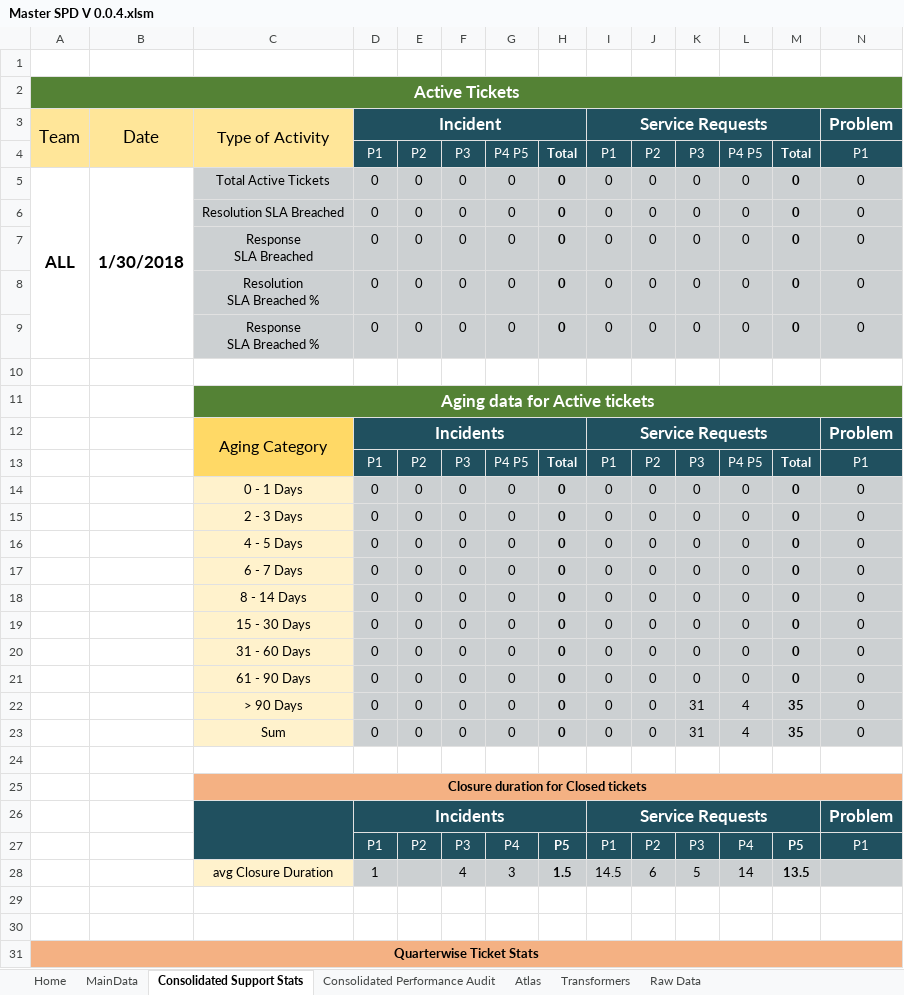
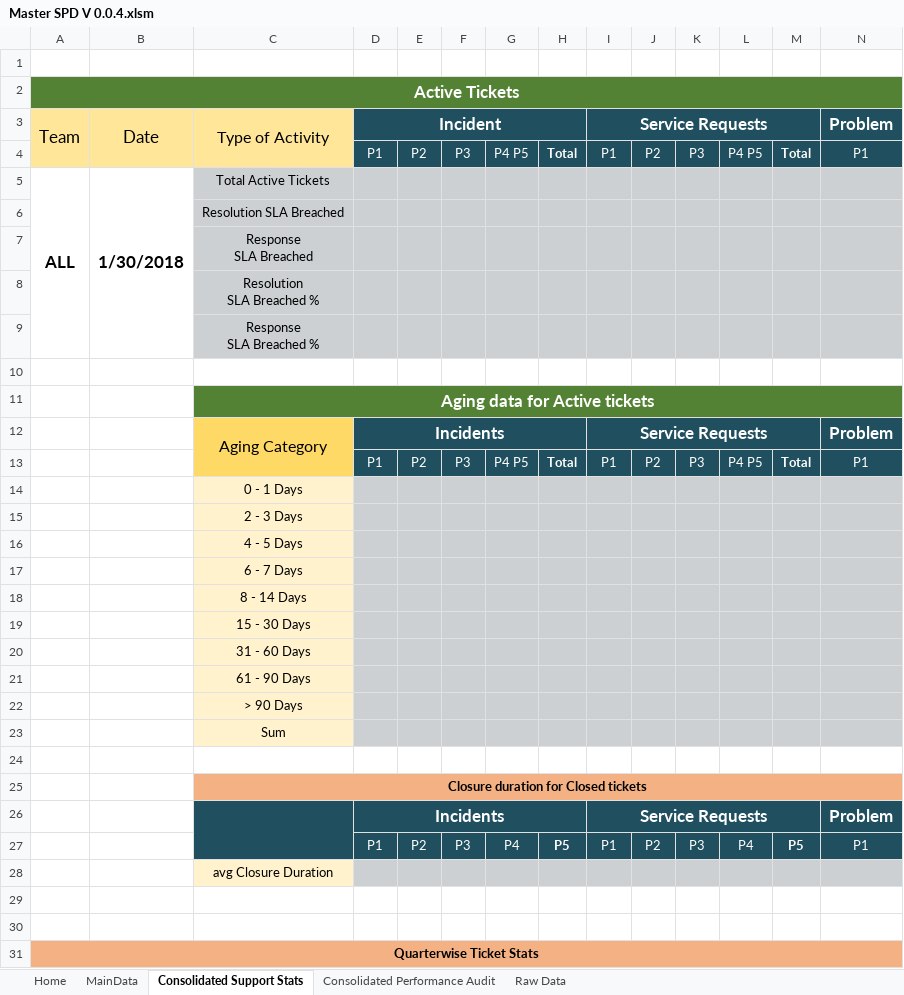
Before and after one commit to Decoder-Paul/MSP-Dashboard, an Excel workbook: Master SPD V 0.0.4.xlsm, sheet Consolidated Support Stats, drawn as a sheet; only a part is shown; values as stored, in another font and other column widths than the file's, no borders; removed rows and columns are numbered as before the commit, all else as after; rows hold the shown columns only; ↵ is a line break in a cell; the diff covers the shown part only; the diff names each change by its address in the sheet, - before the commit and + after, or states it on an @@ line.

```diff
--- a/Master SPD V 0.0.4.xlsm (sheet Consolidated Support Stats)
+++ b/Master SPD V 0.0.4.xlsm (sheet Consolidated Support Stats)
-sheet tab: Atlas
-sheet tab: Transformers
-row 5: ALL | 1/30/2018 | Total Active Tickets | 0 | 0 | 0 | 0 | 0 | 0 | 0 | 0 | 0 | 0 | 0
-row 6:  |  | Resolution SLA Breached | 0 | 0 | 0 | 0 | 0 | 0 | 0 | 0 | 0 | 0 | 0
-row 7:  |  | Response ↵ SLA Breached | 0 | 0 | 0 | 0 | 0 | 0 | 0 | 0 | 0 | 0 | 0
-row 8:  |  | Resolution ↵ SLA Breached % | 0 | 0 | 0 | 0 | 0 | 0 | 0 | 0 | 0 | 0 | 0
-row 9:  |  | Response ↵ SLA Breached % | 0 | 0 | 0 | 0 | 0 | 0 | 0 | 0 | 0 | 0 | 0
+row 5: ALL | 1/30/2018 | Total Active Tickets
+row 6:  |  | Resolution SLA Breached
+row 7:  |  | Response ↵ SLA Breached
+row 8:  |  | Resolution ↵ SLA Breached %
+row 9:  |  | Response ↵ SLA Breached %
-row 14:  |  | 0 - 1 Days | 0 | 0 | 0 | 0 | 0 | 0 | 0 | 0 | 0 | 0 | 0
-row 15:  |  | 2 - 3 Days | 0 | 0 | 0 | 0 | 0 | 0 | 0 | 0 | 0 | 0 | 0
-row 16:  |  | 4 - 5 Days | 0 | 0 | 0 | 0 | 0 | 0 | 0 | 0 | 0 | 0 | 0
-row 17:  |  | 6 - 7 Days | 0 | 0 | 0 | 0 | 0 | 0 | 0 | 0 | 0 | 0 | 0
-row 18:  |  | 8 - 14 Days | 0 | 0 | 0 | 0 | 0 | 0 | 0 | 0 | 0 | 0 | 0
-row 19:  |  | 15 - 30 Days | 0 | 0 | 0 | 0 | 0 | 0 | 0 | 0 | 0 | 0 | 0
-row 20:  |  | 31 - 60 Days | 0 | 0 | 0 | 0 | 0 | 0 | 0 | 0 | 0 | 0 | 0
-row 21:  |  | 61 - 90 Days | 0 | 0 | 0 | 0 | 0 | 0 | 0 | 0 | 0 | 0 | 0
-row 22:  |  | > 90 Days | 0 | 0 | 0 | 0 | 0 | 0 | 0 | 31 | 4 | 35 | 0
-row 23:  |  | Sum | 0 | 0 | 0 | 0 | 0 | 0 | 0 | 31 | 4 | 35 | 0
+row 14:  |  | 0 - 1 Days
+row 15:  |  | 2 - 3 Days
+row 16:  |  | 4 - 5 Days
+row 17:  |  | 6 - 7 Days
+row 18:  |  | 8 - 14 Days
+row 19:  |  | 15 - 30 Days
+row 20:  |  | 31 - 60 Days
+row 21:  |  | 61 - 90 Days
+row 22:  |  | > 90 Days
+row 23:  |  | Sum
-row 28:  |  | avg Closure Duration | 1 |  | 4 | 3 | 1.5 | 14.5 | 6 | 5 | 14 | 13.5
+row 28:  |  | avg Closure Duration
```
Also changed, not shown: 15 added rows and 75 removed rows elsewhere in this sheet, sheet MainData, sheet Home, charts or pictures, 2 other files.
